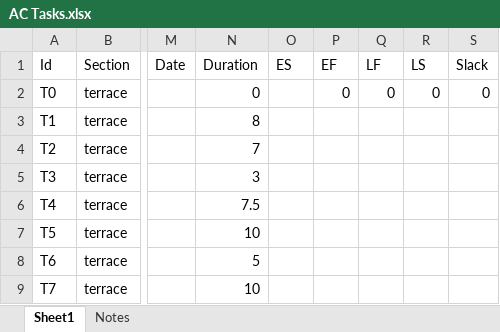
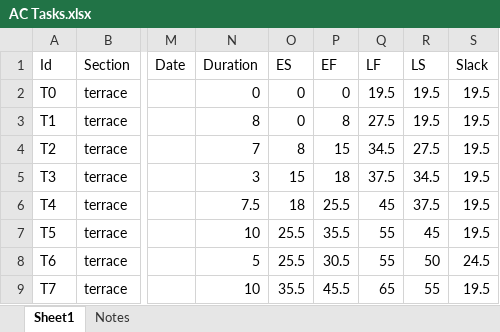
Before and after one commit to windmountain/american-constructors, an Excel workbook: AC Tasks.xlsx, sheet Sheet1, drawn as a sheet; only a part is shown, gaps mark what is left out; values as stored, in another font and other column widths than the file's, no borders; the diff covers the shown part only; the diff names each change by its address in the sheet, - before the commit and + after, or states it on an @@ line.

```diff
--- a/AC Tasks.xlsx (sheet Sheet1)
+++ b/AC Tasks.xlsx (sheet Sheet1)
-O2:O3 (ES): (empty)
+O2:O3 (ES): 0
-Q2 (LF): 0
+Q2 (LF): 19.5
-R2 (LS): 0
+R2 (LS): 19.5
-S2 (Slack): 0
+S2 (Slack): 19.5
-P3 (EF): (empty)
+P3 (EF): 8
-Q3 (LF): (empty)
+Q3 (LF): 27.5
-R3 (LS): (empty)
+R3 (LS): 19.5
-S3:S7 (Slack): (empty)
+S3:S7 (Slack): 19.5
-O4 (ES): (empty)
+O4 (ES): 8
-P4 (EF): (empty)
+P4 (EF): 15
-Q4 (LF): (empty)
+Q4 (LF): 34.5
-R4 (LS): (empty)
+R4 (LS): 27.5
-O5 (ES): (empty)
+O5 (ES): 15
-P5 (EF): (empty)
+P5 (EF): 18
-Q5 (LF): (empty)
+Q5 (LF): 37.5
-R5 (LS): (empty)
+R5 (LS): 34.5
-O6 (ES): (empty)
+O6 (ES): 18
-P6 (EF): (empty)
+P6 (EF): 25.5
-Q6 (LF): (empty)
+Q6 (LF): 45
-R6 (LS): (empty)
+R6 (LS): 37.5
-O7:O8 (ES): (empty)
+O7:O8 (ES): 25.5
-P7 (EF): (empty)
+P7 (EF): 35.5
-Q7:Q8 (LF): (empty)
+Q7:Q8 (LF): 55
-R7 (LS): (empty)
+R7 (LS): 45
-P8 (EF): (empty)
+P8 (EF): 30.5
-R8 (LS): (empty)
+R8 (LS): 50
-S8 (Slack): (empty)
+S8 (Slack): 24.5
-O9 (ES): (empty)
+O9 (ES): 35.5
-P9 (EF): (empty)
+P9 (EF): 45.5
-Q9 (LF): (empty)
+Q9 (LF): 65
-R9 (LS): (empty)
+R9 (LS): 55
-S9 (Slack): (empty)
+S9 (Slack): 19.5
```
Also changed, not shown: 271 edited cells elsewhere in this sheet, 6 other files.
